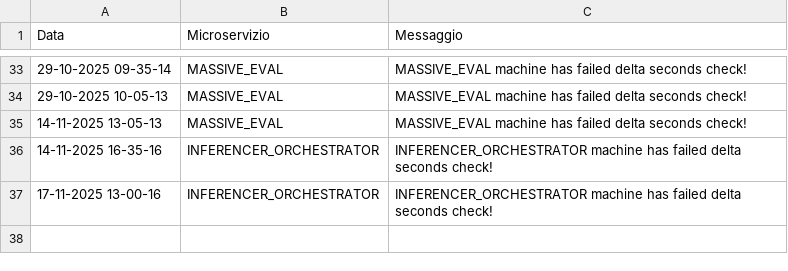
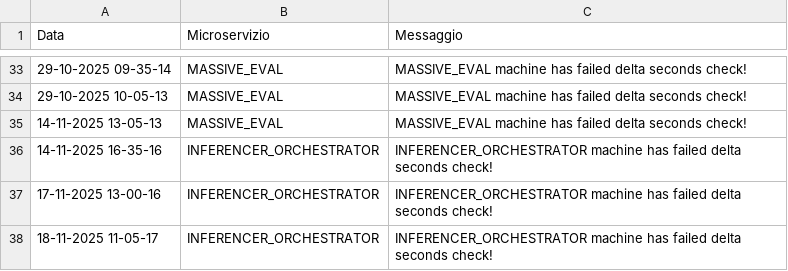
Before and after one commit to PasqualeDipalma/testAlert, a CSV file: logs.csv, drawn as a sheet; only a part is shown, gaps mark what is left out.

Commit message:
Service Down: INFERENCER_ORCHESTRATOR

```diff
--- a/logs.csv
+++ b/logs.csv
@@ -37 +37,2 @@ Data,Microservizio,Messaggio
 17-11-2025 13-00-16,INFERENCER_ORCHESTRATOR,INFERENCER_ORCHESTRATOR machine has failed delta seconds check!
+18-11-2025 11-05-17,INFERENCER_ORCHESTRATOR,INFERENCER_ORCHESTRATOR machine has failed delta seconds check!
```
